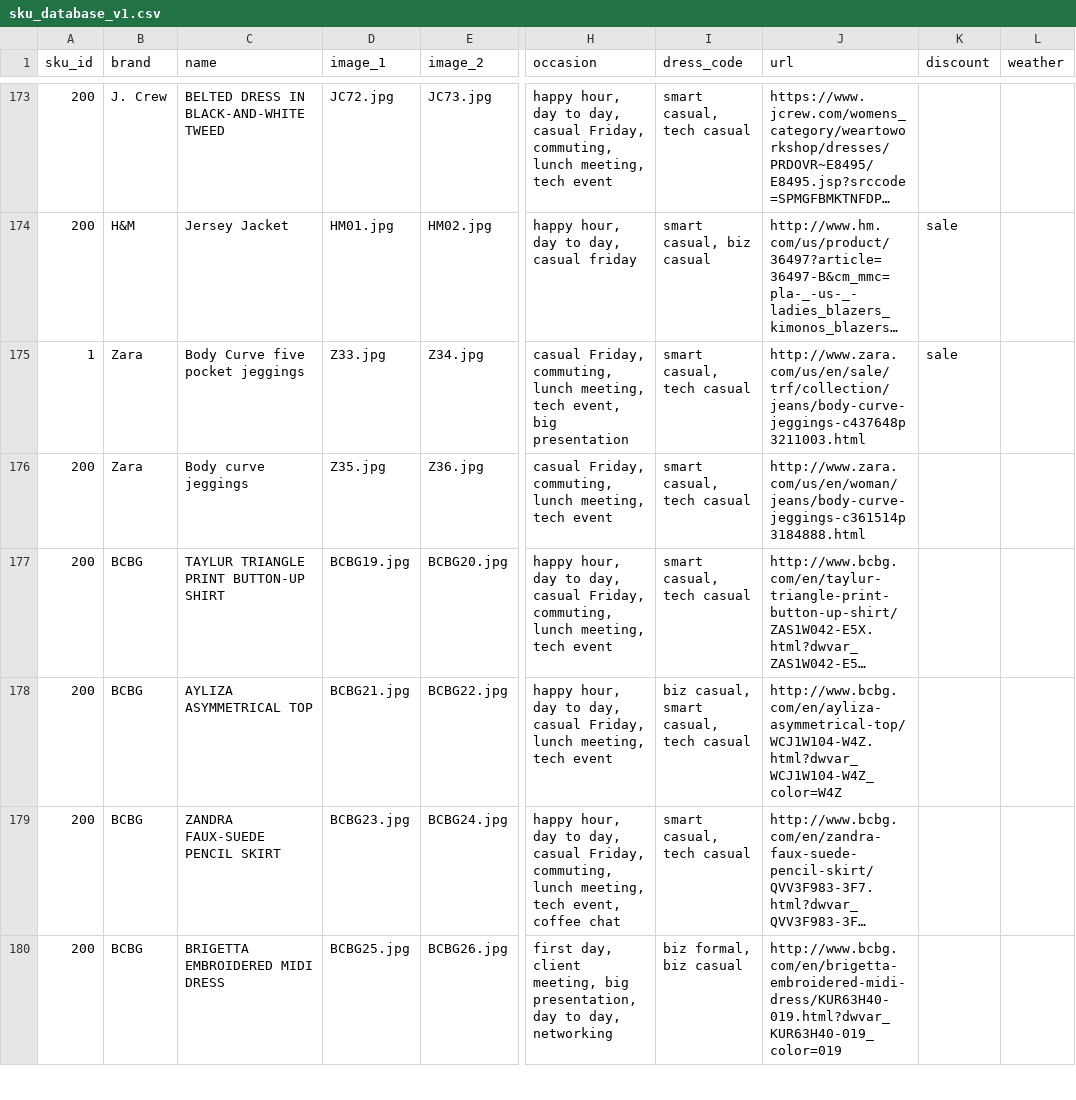
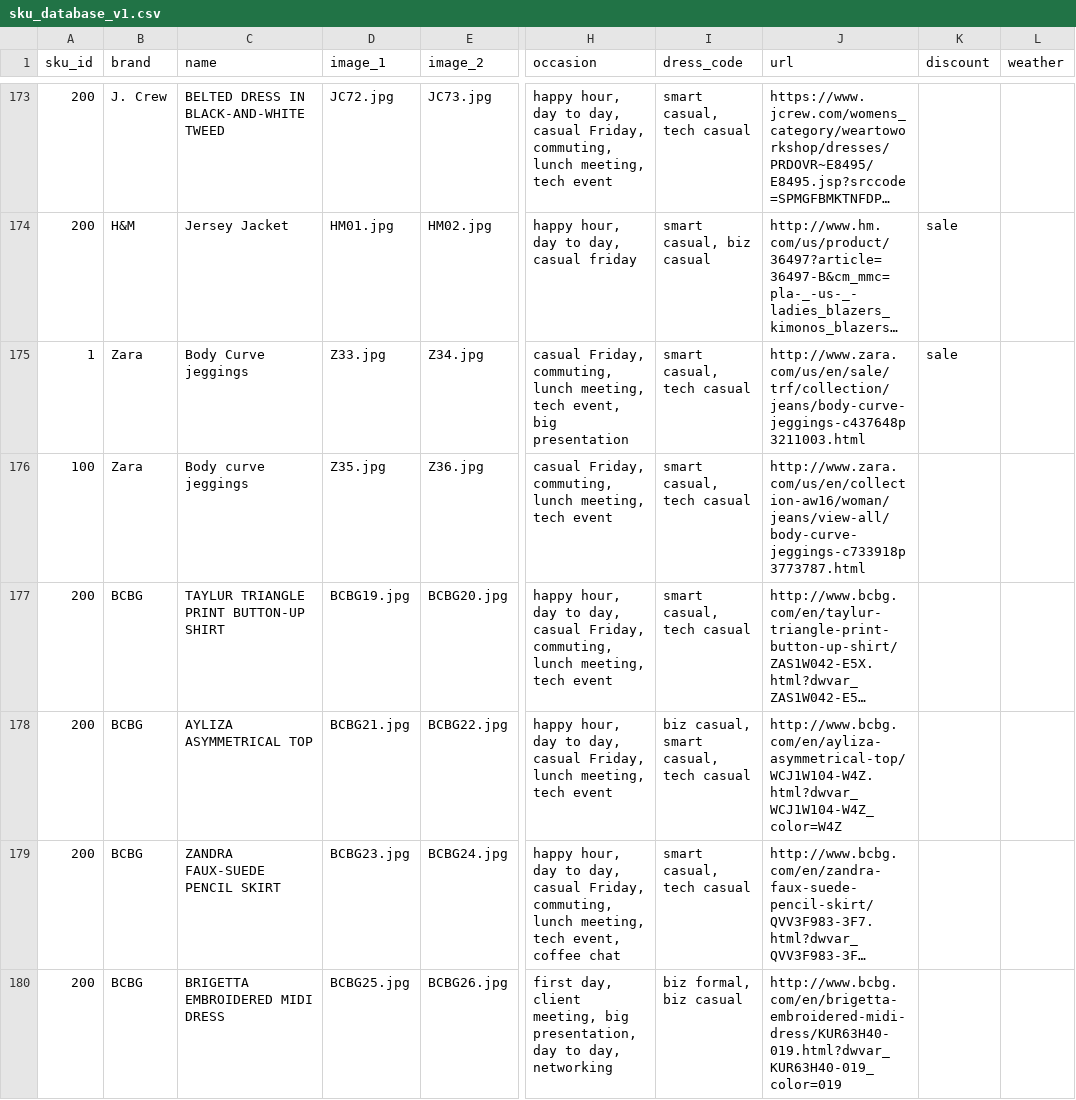
Before and after one commit to cqw1/Eight2Five, a CSV file: sku_database_v1.csv, drawn as a sheet; only a part is shown, gaps mark what is left out; long unchanged cells end in …; the diff names each change by its address in the sheet, - before the commit and + after, or states it on an @@ line.

Commit message:
adding right zara link

```diff
--- a/sku_database_v1.csv
+++ b/sku_database_v1.csv
-C175 (name): Body Curve five pocket jeggings
+C175 (name): Body Curve jeggings
-A176 (sku_id): 200
+A176 (sku_id): 100
-J176 (url): http://www.zara.com/us/en/woman/jeans/body-curve-jeggings-c361514p3184888.html
+J176 (url): http://www.zara.com/us/en/collection-aw16/woman/jeans/view-all/body-curve-jeggings-c733918p3773787.html
```
Also changed, not shown: 2 other files.
